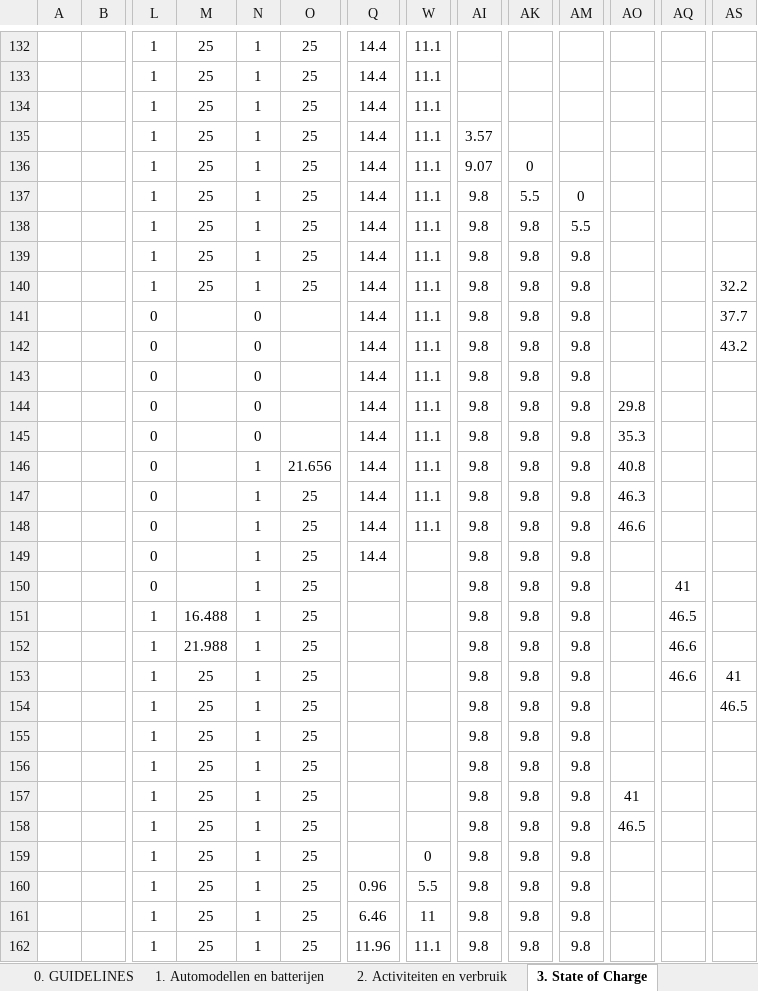
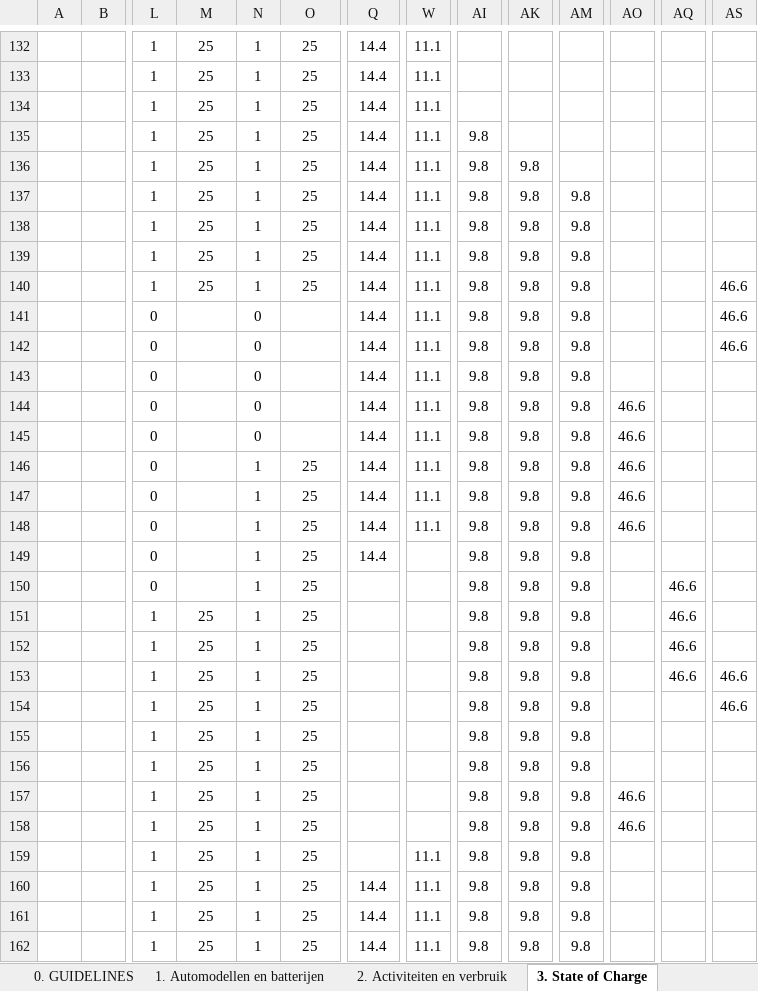
Before and after one commit to corecv/ECOOB_EV, an Excel workbook: data/Laadprofielen.xlsx, sheet 3. State of Charge, drawn as a sheet; only a part is shown, gaps mark what is left out; values as stored, in another font and other column widths than the file's, no borders; the diff covers the shown part only; the diff names each change by its address in the sheet, - before the commit and + after, or states it on an @@ line.

```diff
--- a/data/Laadprofielen.xlsx (sheet 3. State of Charge)
+++ b/data/Laadprofielen.xlsx (sheet 3. State of Charge)
-AI135: 3.57
+AI135: 9.8
-AI136: 9.07
+AI136: 9.8
-AK136: 0
+AK136: 9.8
-AK137: 5.5
+AK137: 9.8
-AM137: 0
+AM137: 9.8
-AM138: 5.5
+AM138: 9.8
-AS140: 32.2
+AS140: 46.6
-AS141: 37.7
+AS141: 46.6
-AS142: 43.2
+AS142: 46.6
-AO144: 29.8
+AO144: 46.6
-AO145: 35.3
+AO145: 46.6
-O146: 21.656
+O146: 25
-AO146: 40.8
+AO146: 46.6
-AO147: 46.3
+AO147: 46.6
-AQ150: 41
+AQ150: 46.6
-M151: 16.488
+M151: 25
-AQ151: 46.5
+AQ151: 46.6
-M152: 21.988
+M152: 25
-AS153: 41
+AS153: 46.6
-AS154: 46.5
+AS154: 46.6
-AO157: 41
+AO157: 46.6
-AO158: 46.5
+AO158: 46.6
-W159: 0
+W159: 11.1
-Q160: 0.96
+Q160: 14.4
-W160: 5.5
+W160: 11.1
-Q161: 6.46
+Q161: 14.4
-W161: 11
+W161: 11.1
-Q162: 11.96
+Q162: 14.4
```
Also changed, not shown: 354 edited cells elsewhere in this sheet, sheet 2. Activiteiten en verbruik, formulas that keep their value, charts or pictures, 13 other files.
